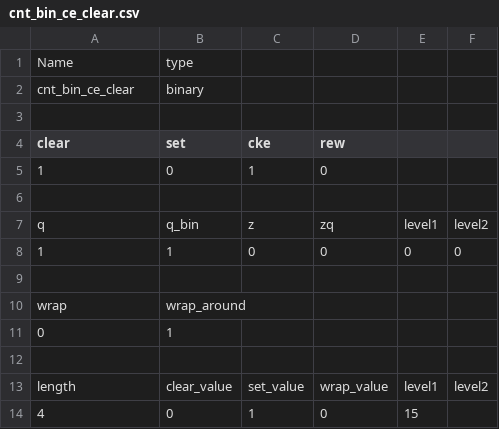
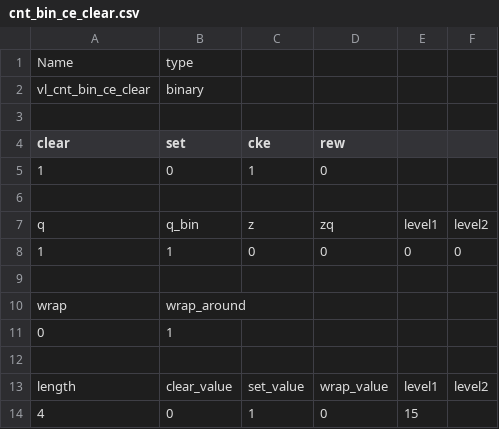
Before and after one commit to freecores/versatile_library, a CSV file: rtl/verilog/cnt_bin_ce_clear.csv, drawn as a sheet.

```diff
--- a/rtl/verilog/cnt_bin_ce_clear.csv
+++ b/rtl/verilog/cnt_bin_ce_clear.csv
@@ -1,3 +1,3 @@
 Name,type,,,,
-cnt_bin_ce_clear,binary,,,,
+vl_cnt_bin_ce_clear,binary,,,,
 ,,,,,
```
Also changed, not shown: rtl/verilog/cnt_bin_ce.csv, rtl/verilog/cnt_bin_ce_rew_l1.csv, 20 other files.
